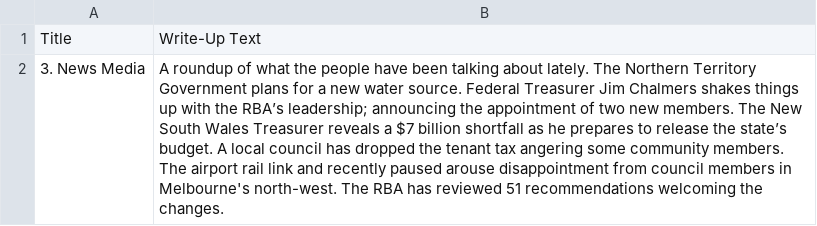
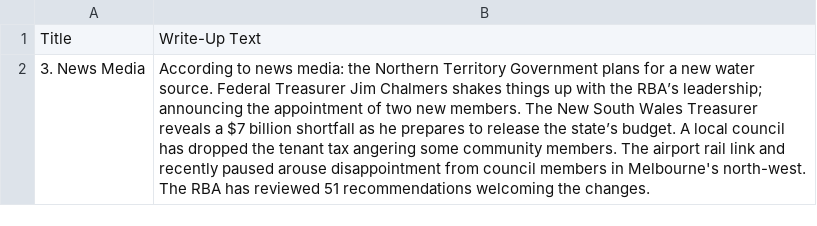
Before and after one commit to isentia-gapi/au_budget, a CSV file: chatgpt_summary_news_media.csv, drawn as a sheet; the diff names each change by its address in the sheet, - before the commit and + after, or states it on an @@ line.

Commit message:
committing files

```diff
--- a/chatgpt_summary_news_media.csv
+++ b/chatgpt_summary_news_media.csv
-B2: A roundup of what the people have been talking about lately. The Northern Territory…
+B2: According to news media: the Northern Territory…
```
